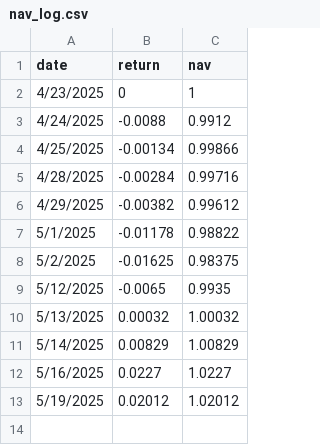
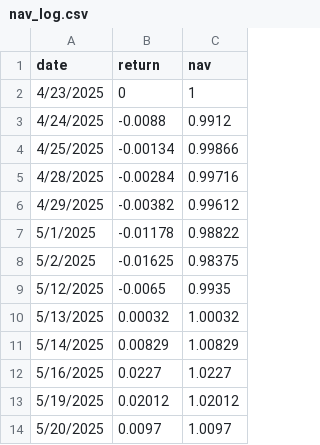
Before and after one commit to abynjk/FNQT, a CSV file: nav_log.csv, drawn as a sheet; the diff names each change by its address in the sheet, - before the commit and + after, or states it on an @@ line.

Commit message:
Daily NAV Update

```diff
--- a/nav_log.csv
+++ b/nav_log.csv
+row 14: 5/20/2025 | 0.0097 | 1.0097
```
